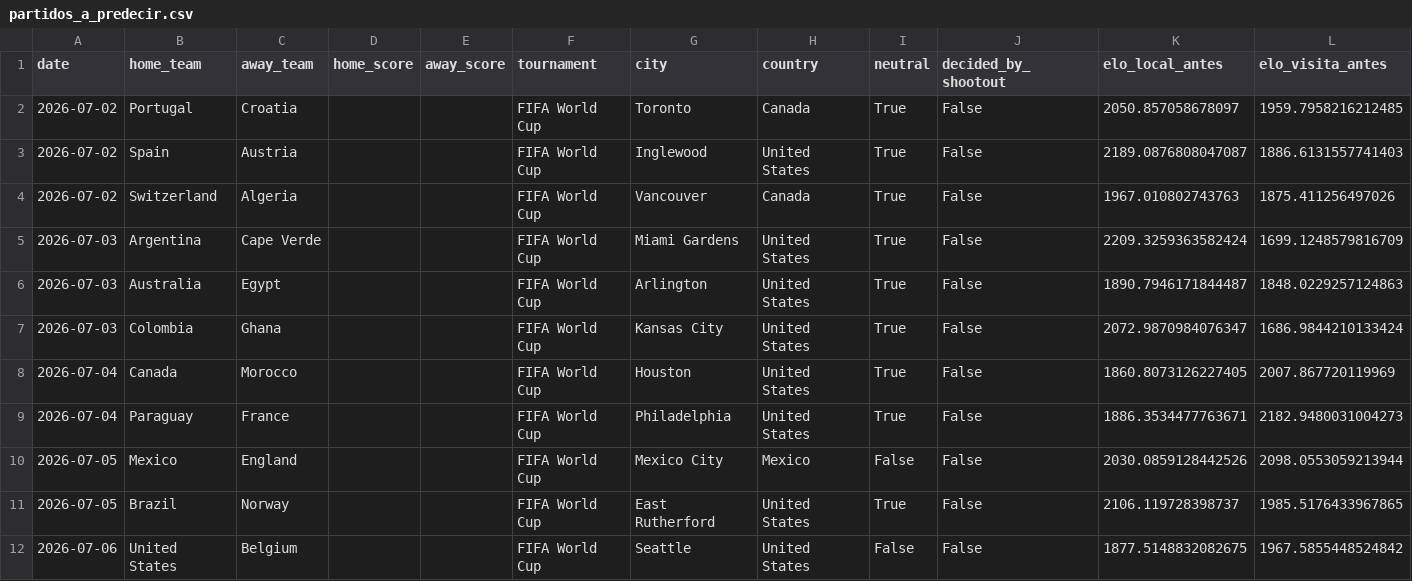
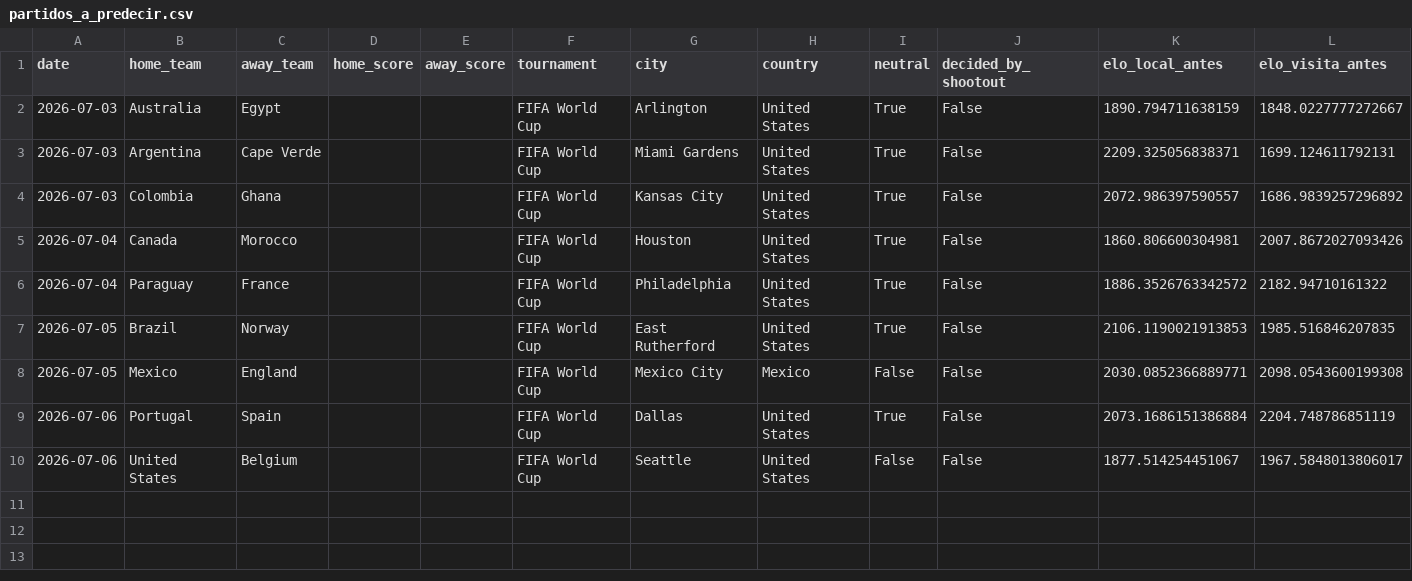
Before and after one commit to Josuegarciaseb/predictWC, a CSV file: data/processed/partidos_a_predecir.csv, drawn as a sheet.

```diff
--- a/data/processed/partidos_a_predecir.csv
+++ b/data/processed/partidos_a_predecir.csv
@@ -1,12 +1,10 @@
 date,home_team,away_team,home_score,away_score,tournament,city,country,neutral,decided_by_shootout,elo_local_antes,elo_visita_antes
-2026-07-02,Portugal,Croatia,,,FIFA World Cup,Toronto,Canada,True,False,2050.857058678097,1959.7958216212485
-2026-07-02,Spain,Austria,,,FIFA World Cup,Inglewood,United States,True,False,2189.0876808047087,1886.6131557741403
-2026-07-02,Switzerland,Algeria,,,FIFA World Cup,Vancouver,Canada,True,False,1967.010802743763,1875.411256497026
-2026-07-03,Argentina,Cape Verde,,,FIFA World Cup,Miami Gardens,United States,True,False,2209.3259363582424,1699.1248579816709
-2026-07-03,Australia,Egypt,,,FIFA World Cup,Arlington,United States,True,False,1890.7946171844487,1848.0229257124863
-2026-07-03,Colombia,Ghana,,,FIFA World Cup,Kansas City,United States,True,False,2072.9870984076347,1686.9844210133424
-2026-07-04,Canada,Morocco,,,FIFA World Cup,Houston,United States,True,False,1860.8073126227405,2007.867720119969
-2026-07-04,Paraguay,France,,,FIFA World Cup,Philadelphia,United States,True,False,1886.3534477763671,2182.9480031004273
-2026-07-05,Mexico,England,,,FIFA World Cup,Mexico City,Mexico,False,False,2030.0859128442526,2098.0553059213944
-2026-07-05,Brazil,Norway,,,FIFA World Cup,East Rutherford,United States,True,False,2106.119728398737,1985.5176433967865
-2026-07-06,United States,Belgium,,,FIFA World Cup,Seattle,United States,False,False,1877.5148832082675,1967.5855448524842
+2026-07-03,Australia,Egypt,,,FIFA World Cup,Arlington,United States,True,False,1890.794711638159,1848.0227777272667
+2026-07-03,Argentina,Cape Verde,,,FIFA World Cup,Miami Gardens,United States,True,False,2209.325056838371,1699.124611792131
+2026-07-03,Colombia,Ghana,,,FIFA World Cup,Kansas City,United States,True,False,2072.986397590557,1686.9839257296892
+2026-07-04,Canada,Morocco,,,FIFA World Cup,Houston,United States,True,False,1860.806600304981,2007.8672027093426
+2026-07-04,Paraguay,France,,,FIFA World Cup,Philadelphia,United States,True,False,1886.3526763342572,2182.94710161322
+2026-07-05,Brazil,Norway,,,FIFA World Cup,East Rutherford,United States,True,False,2106.1190021913853,1985.516846207835
+2026-07-05,Mexico,England,,,FIFA World Cup,Mexico City,Mexico,False,False,2030.0852366889771,2098.0543600199308
+2026-07-06,Portugal,Spain,,,FIFA World Cup,Dallas,United States,True,False,2073.1686151386884,2204.748786851119
+2026-07-06,United States,Belgium,,,FIFA World Cup,Seattle,United States,False,False,1877.514254451067,1967.5848013806017
```
Also changed, not shown: outputs/predicciones_fase1_mundial2026.csv, outputs/predicciones_fase2_archivo.csv, 22 other files.
